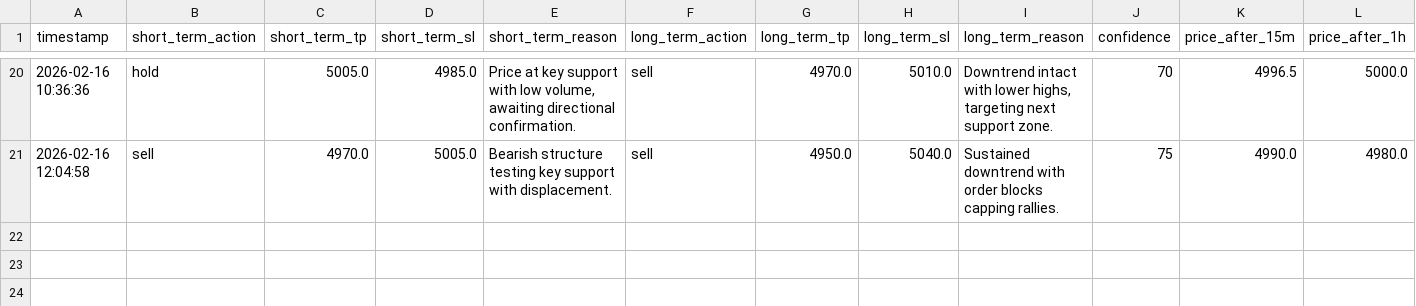
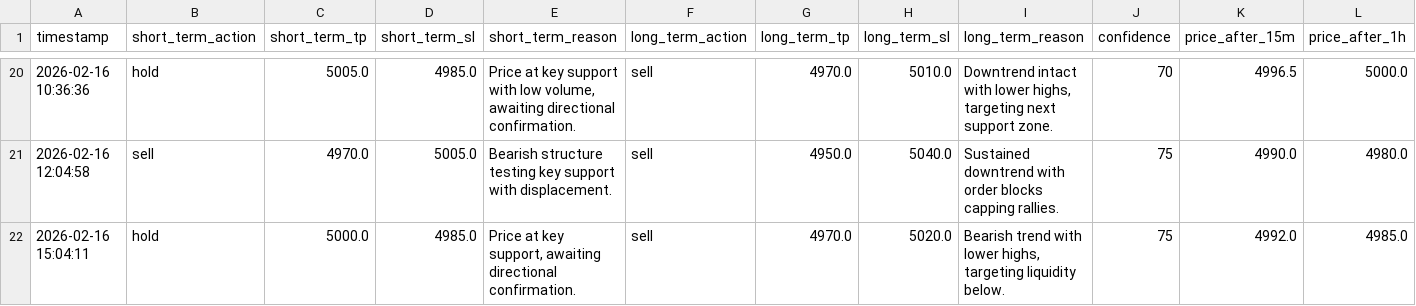
Before and after one commit to jjlabor832026-ui/ai-xau-signals, a CSV file: ai_signals.csv, drawn as a sheet; only a part is shown, gaps mark what is left out; rows hold the shown columns only; the diff names each change by its address in the sheet, - before the commit and + after, or states it on an @@ line.

```diff
--- a/ai_signals.csv
+++ b/ai_signals.csv
+row 22: 2026-02-16 15:04:11 | hold | 5000.0 | 4985.0 | Price at key support, awaiting directional confirmation. | sell | 4970.0 | 5020.0 | Bearish trend with lower highs, targeting liquidity below. | 75 | 4992.0 | 4985.0
```
